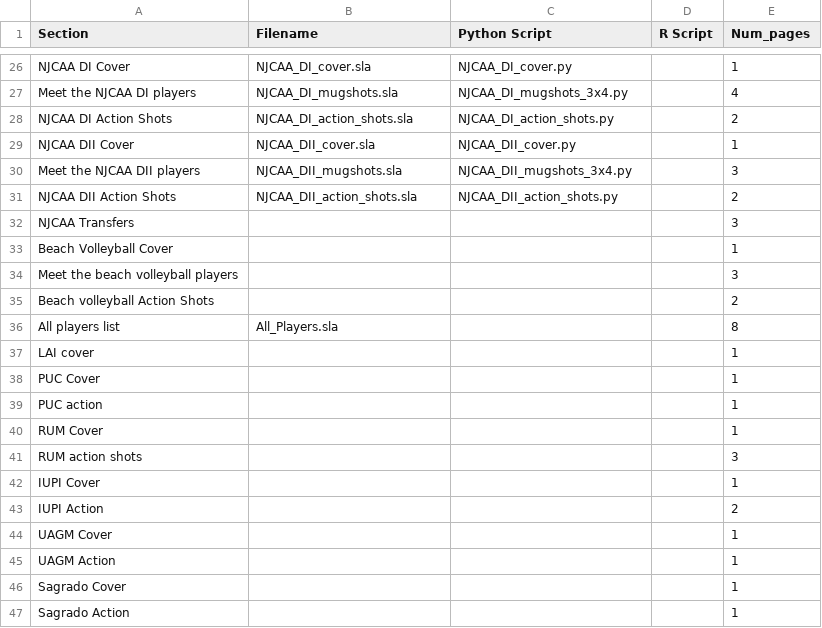
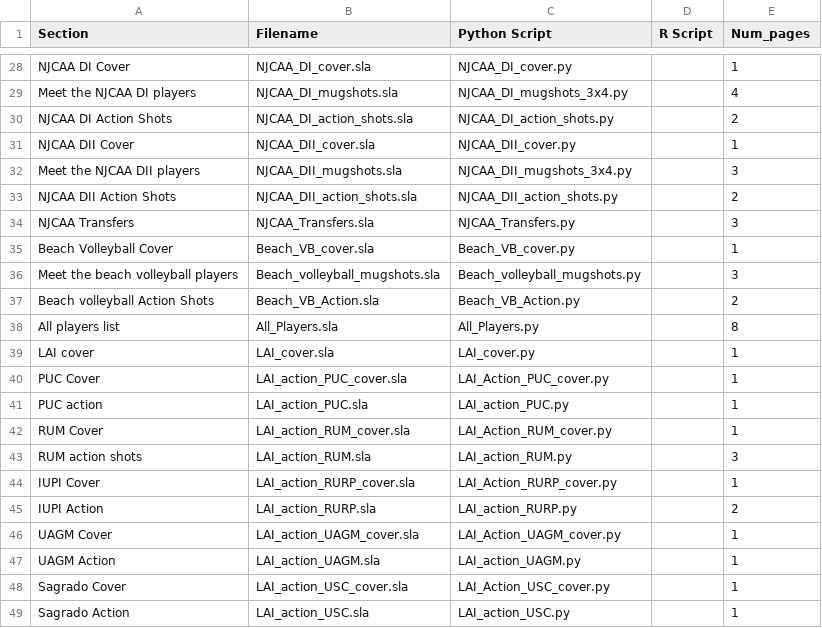
Before and after one commit to carlosror/Boricuas_NCAA_Season_Summary_2019_2020, a CSV file: Women/Final_document_order.csv, drawn as a sheet; only a part is shown, gaps mark what is left out; the diff covers the shown part only.

```diff
--- a/Women/Final_document_order.csv
+++ b/Women/Final_document_order.csv
@@ -31,17 +33,17 @@ Meet the NJCAA DII players,NJCAA_DII_mugshots.sla,NJCAA_DII_mugshots_3x4.py,,3
 NJCAA DII Action Shots,NJCAA_DII_action_shots.sla,NJCAA_DII_action_shots.py,,2
-NJCAA Transfers,,,,3
-Beach Volleyball Cover,,,,1
-Meet the beach volleyball players,,,,3
-Beach volleyball Action Shots,,,,2
-All players list,All_Players.sla,,,8
-LAI cover,,,,1
-PUC Cover,,,,1
-PUC action,,,,1
-RUM Cover,,,,1
-RUM action shots,,,,3
-IUPI Cover,,,,1
-IUPI Action,,,,2
-UAGM Cover,,,,1
-UAGM Action,,,,1
-Sagrado Cover,,,,1
-Sagrado Action,,,,1
+NJCAA Transfers,NJCAA_Transfers.sla,NJCAA_Transfers.py,,3
+Beach Volleyball Cover,Beach_VB_cover.sla,Beach_VB_cover.py,,1
+Meet the beach volleyball players,Beach_volleyball_mugshots.sla,Beach_volleyball_mugshots.py,,3
+Beach volleyball Action Shots,Beach_VB_Action.sla,Beach_VB_Action.py,,2
+All players list,All_Players.sla,All_Players.py,,8
+LAI cover,LAI_cover.sla,LAI_cover.py,,1
+PUC Cover,LAI_action_PUC_cover.sla,LAI_Action_PUC_cover.py,,1
+PUC action,LAI_action_PUC.sla,LAI_action_PUC.py,,1
+RUM Cover,LAI_action_RUM_cover.sla,LAI_Action_RUM_cover.py,,1
+RUM action shots,LAI_action_RUM.sla,LAI_action_RUM.py,,3
+IUPI Cover,LAI_action_RURP_cover.sla,LAI_Action_RURP_cover.py,,1
+IUPI Action,LAI_action_RURP.sla,LAI_action_RURP.py,,2
+UAGM Cover,LAI_action_UAGM_cover.sla,LAI_Action_UAGM_cover.py,,1
+UAGM Action,LAI_action_UAGM.sla,LAI_action_UAGM.py,,1
+Sagrado Cover,LAI_action_USC_cover.sla,LAI_Action_USC_cover.py,,1
+Sagrado Action,LAI_action_USC.sla,LAI_action_USC.py,,1
```
Also changed, not shown: 4 added rows, 3 removed rows and 83 edited cells elsewhere in this file, 54 other files.
